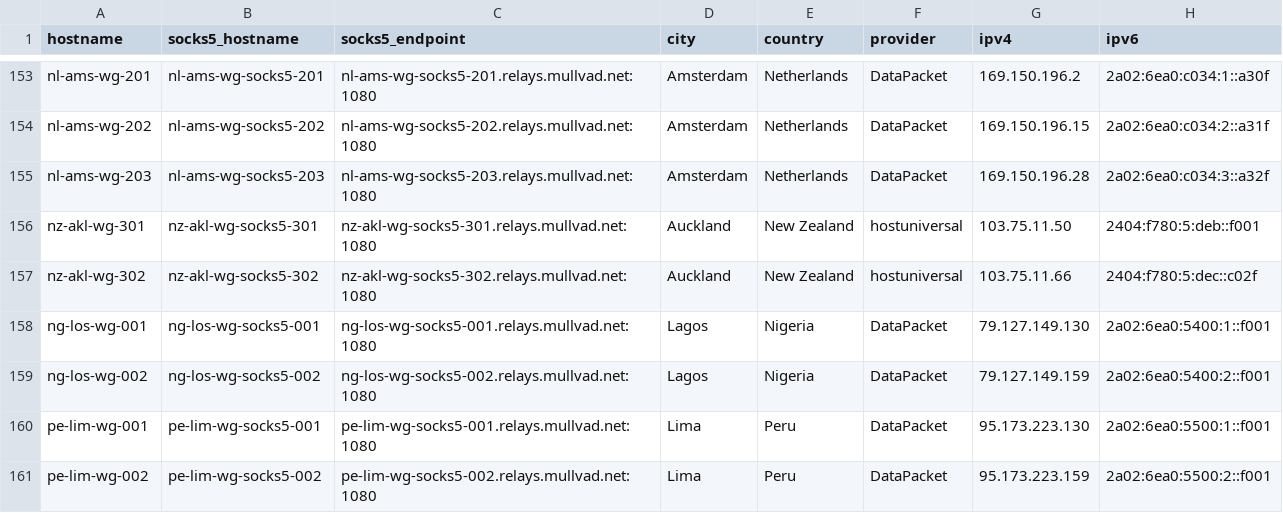
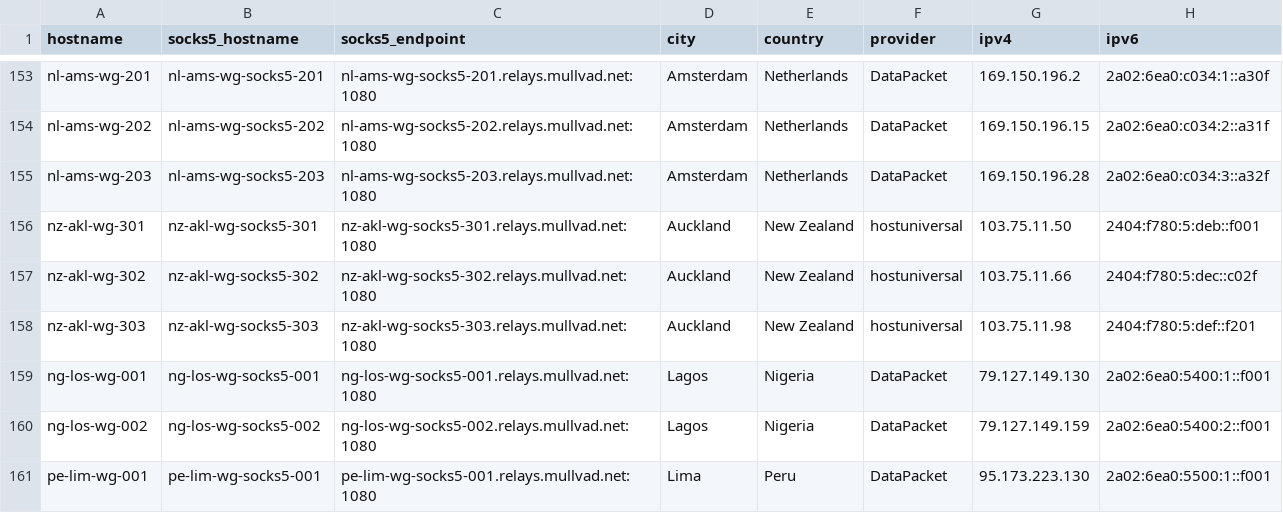
Before and after one commit to tommy-ca/mulvad-relay-list, a CSV file: relays.csv, drawn as a sheet; only a part is shown, gaps mark what is left out; the shorter side is filled out with more unchanged rows; the diff names each change by its address in the sheet, - before the commit and + after, or states it on an @@ line.

```diff
--- a/relays.csv
+++ b/relays.csv
+row 158: nz-akl-wg-303 | nz-akl-wg-socks5-303 | nz-akl-wg-socks5-303.relays.mullvad.net:1080 | Auckland | New Zealand | hostuniversal | 103.75.11.98 | 2404:f780:5:def::f201
```
Also changed, not shown: 4 other files.
